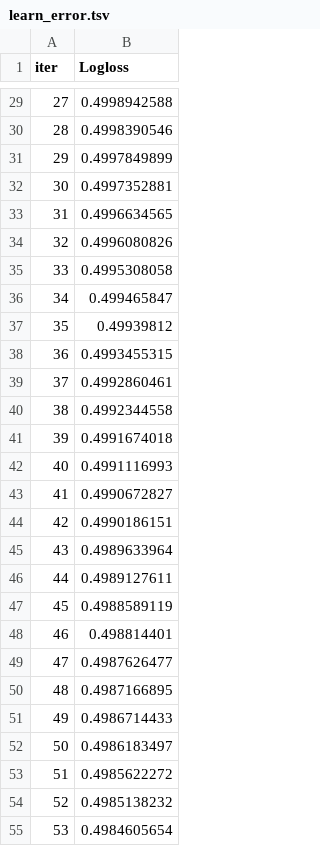
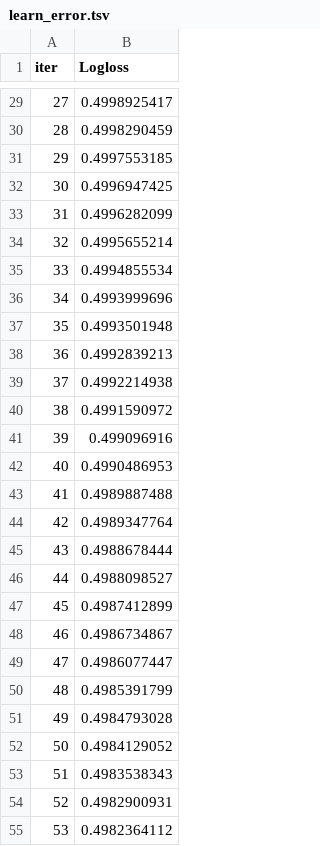
Before and after one commit to MomsDeveloper/awesome-ml-pipeline, a TSV file: notebooks/catboost_info/learn_error.tsv, drawn as a sheet; only a part is shown, gaps mark what is left out; the diff covers the shown part only.

```diff
--- a/notebooks/catboost_info/learn_error.tsv
+++ b/notebooks/catboost_info/learn_error.tsv
@@ -29,27 +29,27 @@ iter	Logloss
-27	0.4998942588
-28	0.4998390546
-29	0.4997849899
-30	0.4997352881
-31	0.4996634565
-32	0.4996080826
-33	0.4995308058
-34	0.499465847
-35	0.49939812
-36	0.4993455315
-37	0.4992860461
-38	0.4992344558
-39	0.4991674018
-40	0.4991116993
-41	0.4990672827
-42	0.4990186151
-43	0.4989633964
-44	0.4989127611
-45	0.4988589119
-46	0.498814401
-47	0.4987626477
-48	0.4987166895
-49	0.4986714433
-50	0.4986183497
-51	0.4985622272
-52	0.4985138232
-53	0.4984605654
+27	0.4998925417
+28	0.4998290459
+29	0.4997553185
+30	0.4996947425
+31	0.4996282099
+32	0.4995655214
+33	0.4994855534
+34	0.4993999696
+35	0.4993501948
+36	0.4992839213
+37	0.4992214938
+38	0.4991590972
+39	0.499096916
+40	0.4990486953
+41	0.4989887488
+42	0.4989347764
+43	0.4988678444
+44	0.4988098527
+45	0.4987412899
+46	0.4986734867
+47	0.4986077447
+48	0.4985391799
+49	0.4984793028
+50	0.4984129052
+51	0.4983538343
+52	0.4982900931
+53	0.4982364112
```
Also changed, not shown: 73 edited cells elsewhere in this file, notebooks/catboost_info/time_left.tsv, 6 other files.
